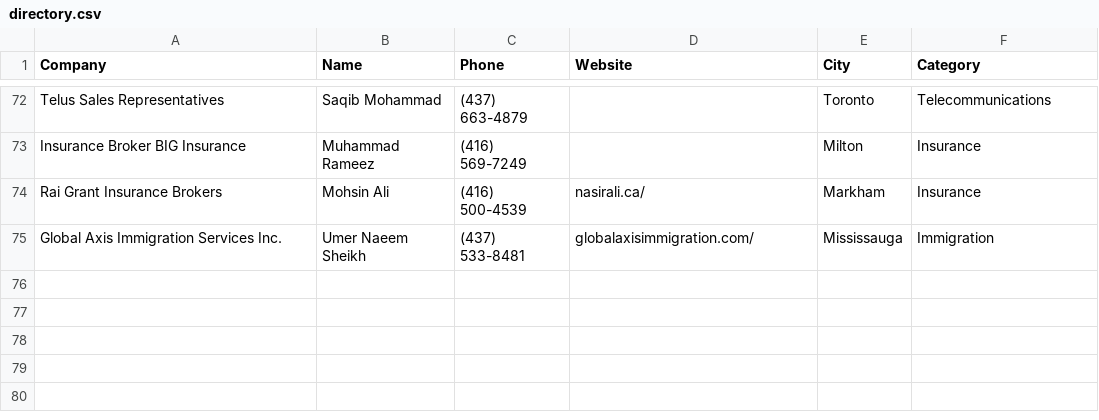
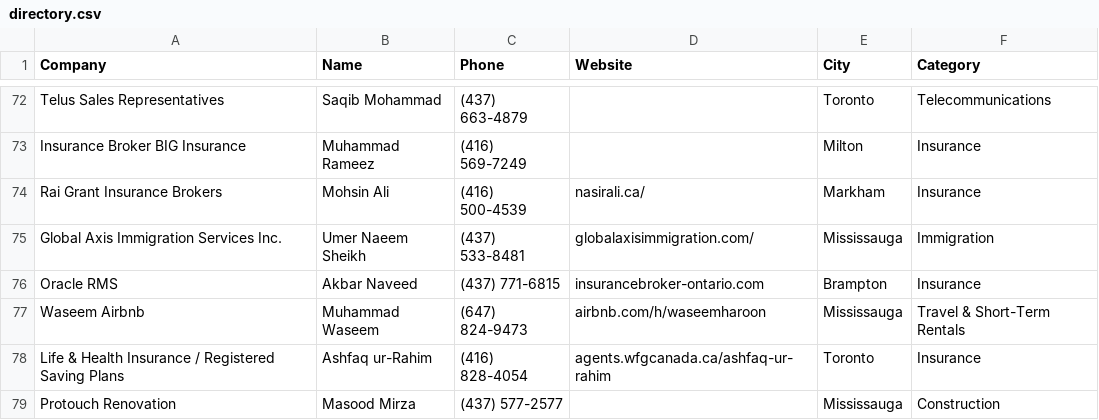
Before and after one commit to Brocode-Canada/yellowpages, a CSV file: directory.csv, drawn as a sheet; only a part is shown, gaps mark what is left out.

Commit message:
Update directory.csv

```diff
--- a/directory.csv
+++ b/directory.csv
@@ -75 +75,5 @@ Rai Grant Insurance Brokers,Mohsin Ali,(416) 500-4539,nasirali.ca/,Markham,Insur
 Global Axis Immigration Services Inc.,Umer Naeem Sheikh,(437) 533-8481,globalaxisimmigration.com/,Mississauga,Immigration
+Oracle RMS,Akbar Naveed,(437) 771-6815,insurancebroker-ontario.com,Brampton,Insurance
+Waseem Airbnb,Muhammad Waseem,(647) 824-9473,airbnb.com/h/waseemharoon,Mississauga,Travel & Short-Term Rentals
+Life & Health Insurance / Registered Saving Plans,Ashfaq ur-Rahim,(416) 828-4054,agents.wfgcanada.ca/ashfaq-ur-rahim,Toronto,Insurance
+Protouch Renovation,Masood Mirza,(437) 577-2577,,Mississauga,Construction
```
